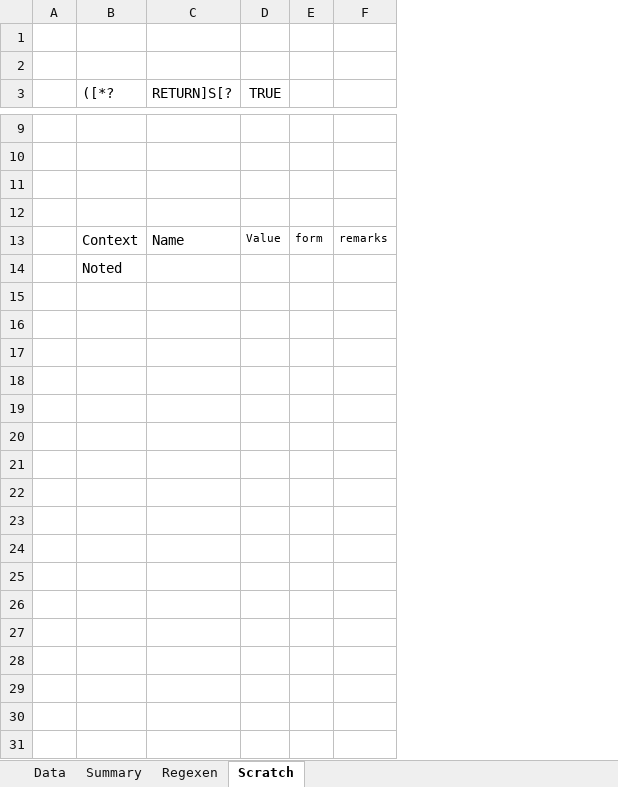
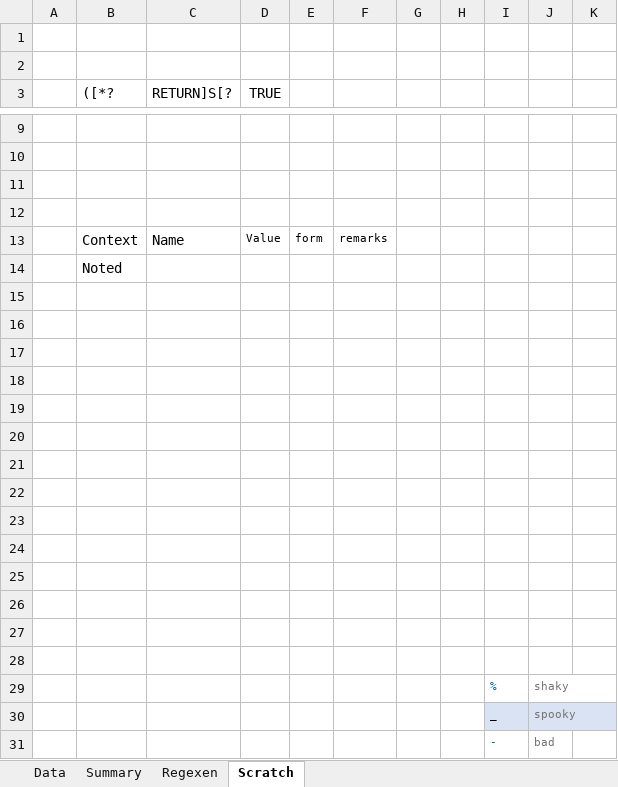
Before and after one commit to tabulon-addon/atom-language-noted-maint, an Excel workbook: resources/grammar-noted.xlsm, sheet Scratch, drawn as a sheet; only a part is shown, gaps mark what is left out; values as stored, in another font and other column widths than the file's, no borders; conditional formats and table styles not drawn; the diff covers the shown part only; the diff names each change by its address in the sheet, - before the commit and + after, or states it on an @@ line.

```diff
--- a/resources/grammar-noted.xlsm (sheet Scratch)
+++ b/resources/grammar-noted.xlsm (sheet Scratch)
+column G, empty
+column H, empty
+column I, empty
+column J, empty
+column K, empty
+row 15: (empty)
+row 16: (empty)
+row 17: (empty)
+row 18: (empty)
+row 19: (empty)
+row 20: (empty)
+row 21: (empty)
+row 22: (empty)
+row 23: (empty)
+row 24: (empty)
+row 25: (empty)
+row 26: (empty)
+row 27: (empty)
+row 28: (empty)
+row 29:  |  |  |  |  |  |  |  | % | shaky
+row 30:  |  |  |  |  |  |  |  | _ | spooky
+row 31:  |  |  |  |  |  |  |  | - | bad
```
Also changed, not shown: 14 added rows elsewhere in this sheet, sheet Regexen, formulas that keep their value, hidden cells.
